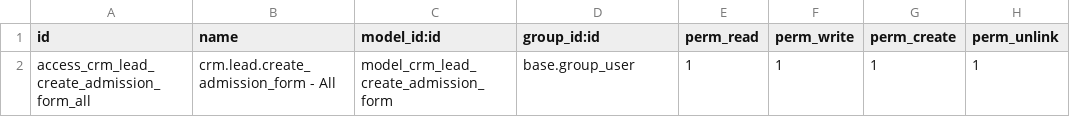
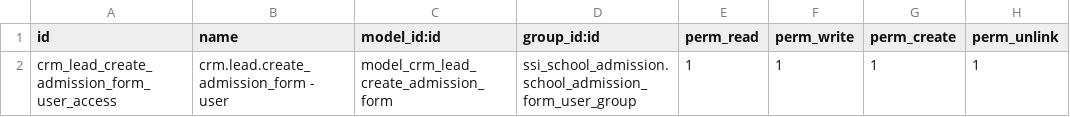
Before and after one commit to open-synergy/ssi-school, a CSV file: ssi_school_admission_lead/security/ir.model.access.csv, drawn as a sheet.

Commit message:
[UPD] ssi_school_admission_lead
Tuntaskan temuan validator module (issue #263).

* Ganti ACL wizard crm.lead.create_admission_form: record
  access_crm_lead_create_admission_form_all bergroup base.group_user
  dihapus, diganti crm_lead_create_admission_form_user_access dengan
  CRUD penuh bergroup ssi_school_admission.school_admission_form_user_group
  — user group objek yang dihasilkan wizard. Sebelumnya seluruh internal
  user boleh membuat admission form lewat pintu belakang.
* Tambahkan docstring pada 23 class & method di models/, wizard/, dan
  tests/ — bahasa Inggris, gaya reST, maksimum 79 karakter per baris.
* Potong ulang 2 baris docstring yang melebihi 79 karakter tanpa
  mengubah isinya.
* Tambahkan .validator-exceptions berisi 6 penyimpangan yang diterima
  beserta alasannya: res.config.settings (extension model core Odoo,
  bukan wizard SSI), _name warisan crm.lead.create_admission_form, dan
  direktori wizard/ (tunggal) yang dipertahankan sesuai 10-wizard.md §3.

Tidak ada nama berkas, nama class, _name, atau logika yang berubah, dan
tidak ada test/assertion yang dihapus atau dilonggarkan.

```diff
--- a/ssi_school_admission_lead/security/ir.model.access.csv
+++ b/ssi_school_admission_lead/security/ir.model.access.csv
@@ -1,2 +1,2 @@
 id,name,model_id:id,group_id:id,perm_read,perm_write,perm_create,perm_unlink
-access_crm_lead_create_admission_form_all,crm.lead.create_admission_form - All,model_crm_lead_create_admission_form,base.group_user,1,1,1,1
+crm_lead_create_admission_form_user_access,crm.lead.create_admission_form - user,model_crm_lead_create_admission_form,ssi_school_admission.school_admission_form_user_group,1,1,1,1
```
Also changed, not shown: 7 other files.
